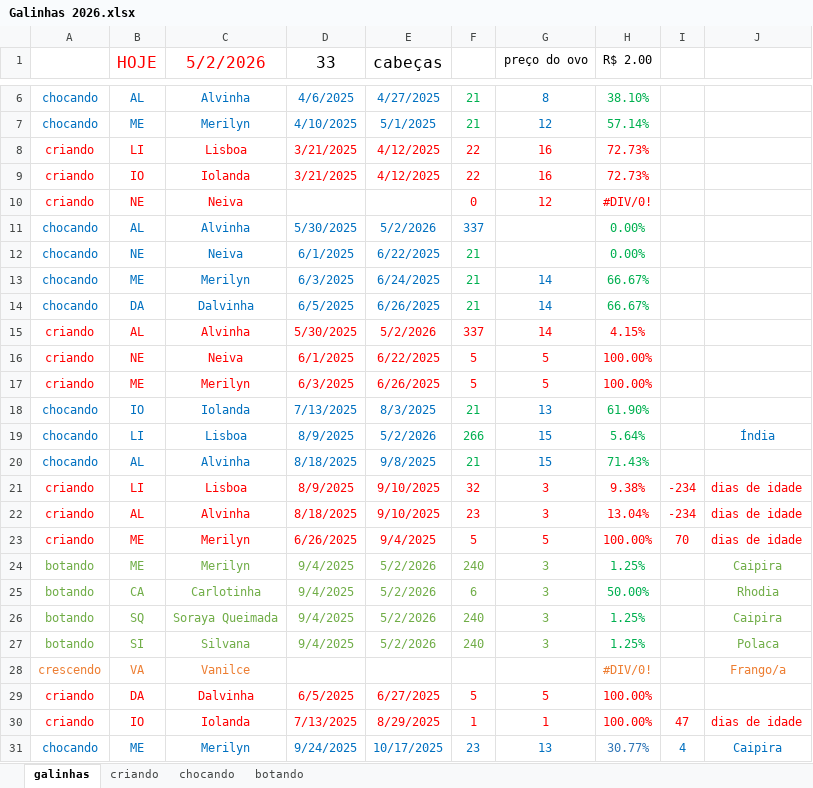
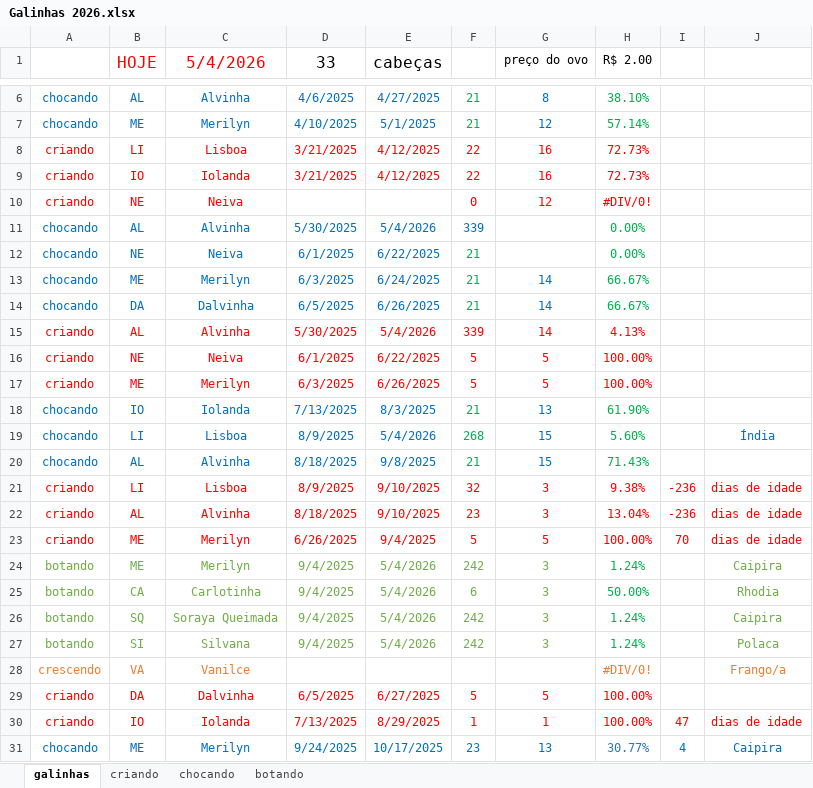
Before and after one commit to HumbertoEliaSoares01/BichosDeCasa, an Excel workbook: Galinhas/Galinhas 2026.xlsx, sheet galinhas, drawn as a sheet; only a part is shown, gaps mark what is left out; values as stored, in another font and other column widths than the file's, no borders; the diff covers the shown part only; the diff names each change by its address in the sheet, - before the commit and + after, or states it on an @@ line.

Commit message:
Update Galinhas 2026.xlsx

```diff
--- a/Galinhas/Galinhas 2026.xlsx (sheet galinhas)
+++ b/Galinhas/Galinhas 2026.xlsx (sheet galinhas)
-C1: 5/2/2026
+C1: 5/4/2026
-E11 (cabeças): 5/2/2026
+E11 (cabeças): 5/4/2026
-F11: 337
+F11: 339
-E15 (cabeças): 5/2/2026
+E15 (cabeças): 5/4/2026
-F15: 337
+F15: 339
-H15 (R$ 2.00): 4.15%
+H15 (R$ 2.00): 4.13%
-E19 (cabeças): 5/2/2026
+E19 (cabeças): 5/4/2026
-F19: 266
+F19: 268
-H19 (R$ 2.00): 5.64%
+H19 (R$ 2.00): 5.60%
-I21:I22: -234
+I21:I22: -236
-E24:E27 (cabeças): 5/2/2026
+E24:E27 (cabeças): 5/4/2026
-F24: 240
+F24: 242
-H24 (R$ 2.00): 1.25%
+H24 (R$ 2.00): 1.24%
-F26:F27: 240
+F26:F27: 242
-H26:H27 (R$ 2.00): 1.25%
+H26:H27 (R$ 2.00): 1.24%
```
Also changed, not shown: 19 edited cells elsewhere in this sheet, sheet criando, sheet chocando, sheet botando.
